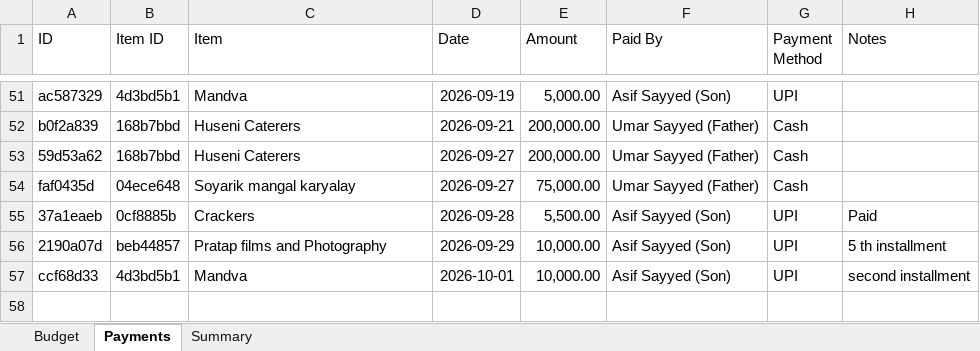
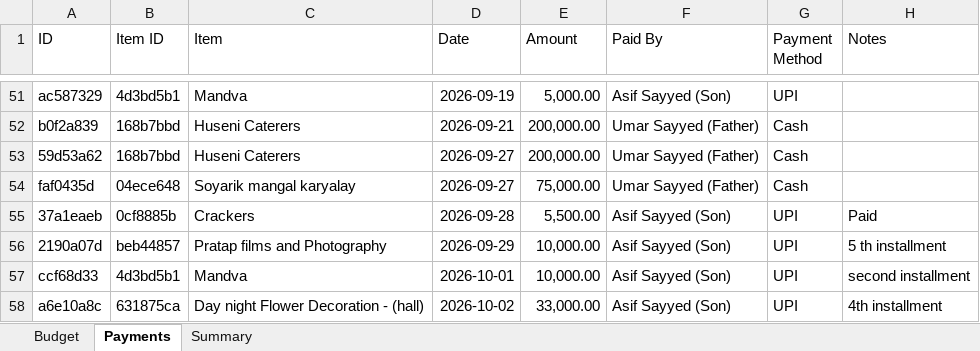
Before and after one commit to Asif-Nice/poc-track-expenses, an Excel workbook: data/expenses.xlsx, sheet Payments, drawn as a sheet; only a part is shown, gaps mark what is left out; values as stored, in another font and other column widths than the file's, no borders; the diff names each change by its address in the sheet, - before the commit and + after, or states it on an @@ line.

Commit message:
Record payment: ₹33,000.00 by Asif Sayyed (Son) for Day night Flower Decoration - (hall)

```diff
--- a/data/expenses.xlsx (sheet Payments)
+++ b/data/expenses.xlsx (sheet Payments)
+row 58: a6e10a8c | 631875ca | Day night Flower Decoration - (hall) | 2026-10-02 | 33,000.00 | Asif Sayyed (Son) | UPI | 4th installment
```
Also changed, not shown: sheet Summary.
